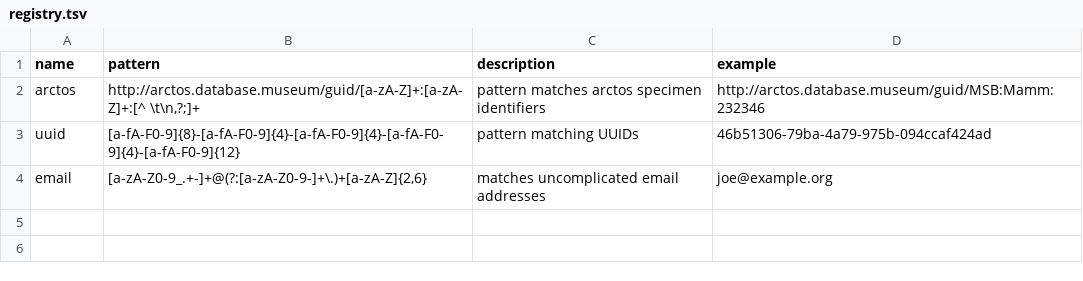
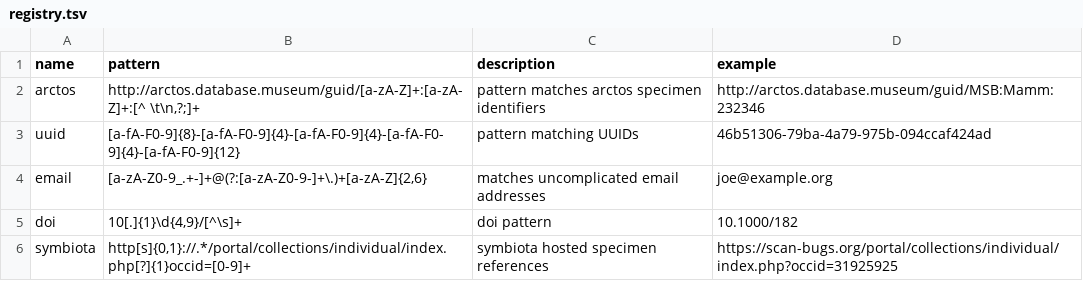
Before and after one commit to bio-guoda/preston-identifier-registry, a TSV file: registry.tsv, drawn as a sheet.

Commit message:
add more identifiers schemes

```diff
--- a/registry.tsv
+++ b/registry.tsv
@@ -4 +4,3 @@ uuid	[a-fA-F0-9]{8}-[a-fA-F0-9]{4}-[a-fA-F0-9]{4}-[a-fA-F0-9]{4}-[a-fA-F0-9]{12}
 email	[a-zA-Z0-9_.+-]+@(?:[a-zA-Z0-9-]+\.)+[a-zA-Z]{2,6}	matches uncomplicated email addresses	joe@example.org
+doi	10[.]{1}\d{4,9}/[^\s]+	doi pattern 	10.1000/182
+symbiota	http[s]{0,1}://.*/portal/collections/individual/index.php[?]{1}occid=[0-9]+	symbiota hosted specimen references	https://scan-bugs.org/portal/collections/individual/index.php?occid=31925925
```
